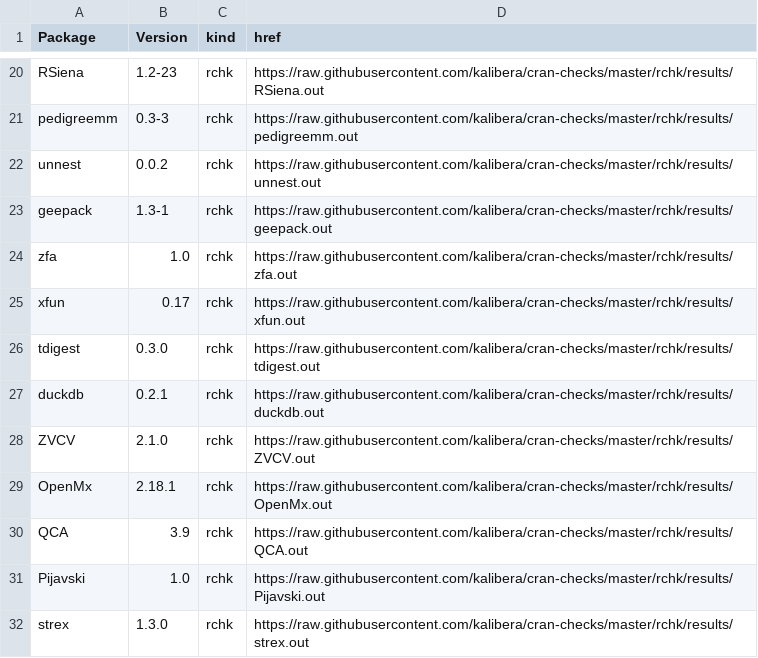
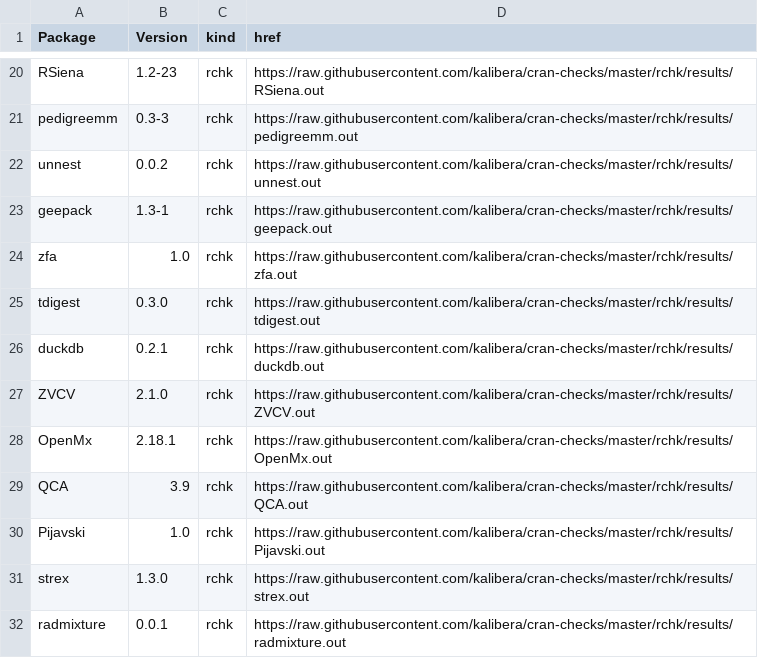
Before and after one commit to kalibera/cran-checks, a CSV file: rchk/rchk.csv, drawn as a sheet; only a part is shown, gaps mark what is left out; the shorter side is filled out with more unchanged rows; the diff names each change by its address in the sheet, - before the commit and + after, or states it on an @@ line.

Commit message:
Updated results.

```diff
--- a/rchk/rchk.csv
+++ b/rchk/rchk.csv
-row 25: xfun | 0.17 | rchk | https://raw.githubusercontent.com/kalibera/cran-checks/master/rchk/results/xfun.out
```
Also changed, not shown: 12 other files.
